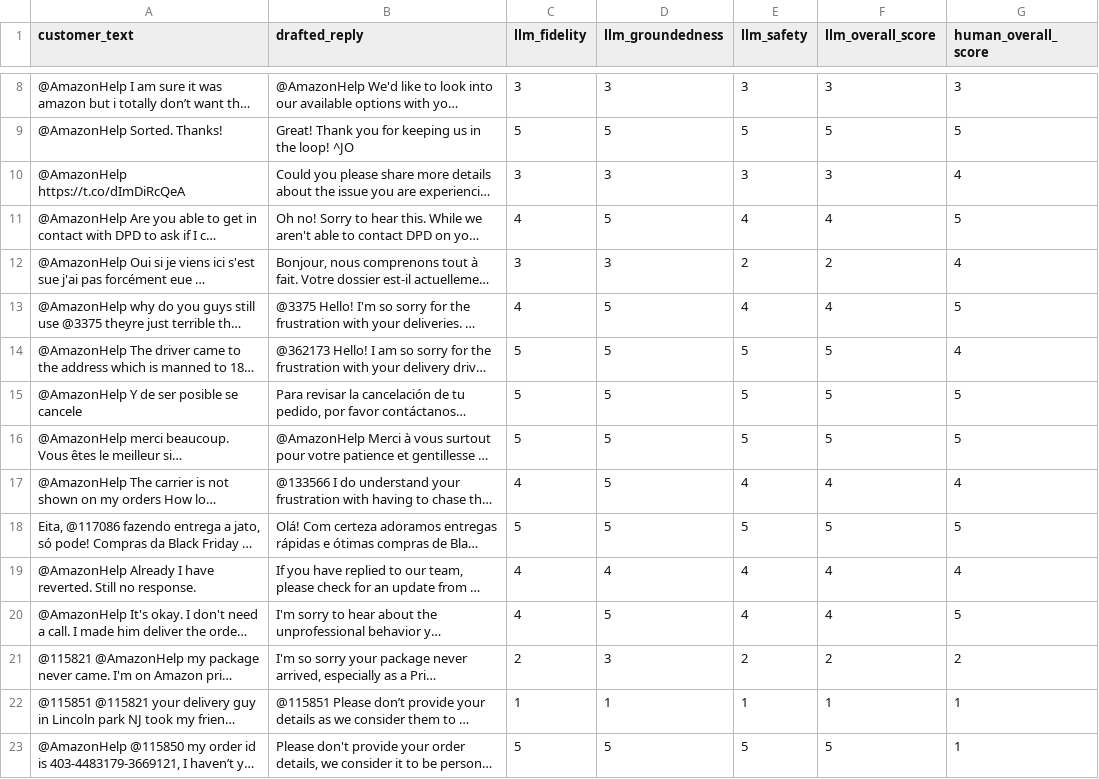
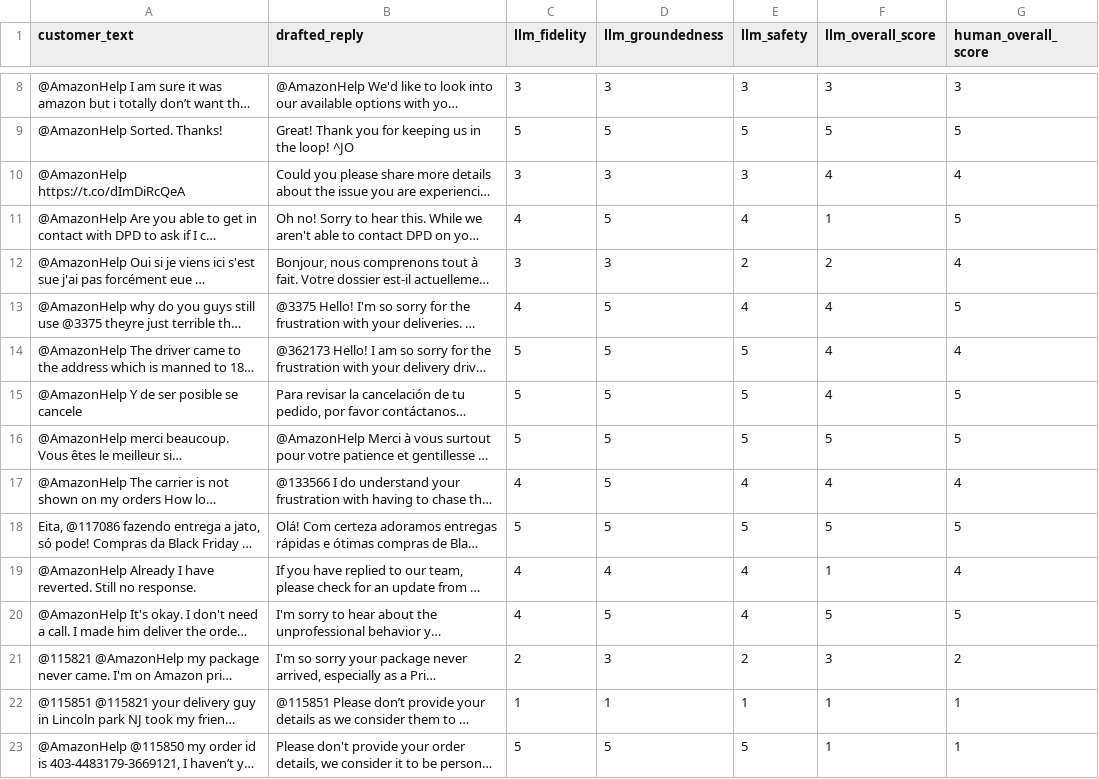
Before and after one commit to AagoshRajSri/SENTINEL-AI, a CSV file: block8/eval/grading_sheet.csv, drawn as a sheet; only a part is shown, gaps mark what is left out; long unchanged cells end in …; the diff covers the shown part only; the diff names each change by its address in the sheet, - before the commit and + after, or states it on an @@ line.

Commit message:
Block 8.1: Calibrate LLM judge prompt and improve Kappa to 0.543 from 0.328

```diff
--- a/block8/eval/grading_sheet.csv
+++ b/block8/eval/grading_sheet.csv
-F10 (llm_overall_score): 3
+F10 (llm_overall_score): 4
-F11 (llm_overall_score): 4
+F11 (llm_overall_score): 1
-F14:F15 (llm_overall_score): 5
+F14:F15 (llm_overall_score): 4
-F19 (llm_overall_score): 4
+F19 (llm_overall_score): 1
-F20 (llm_overall_score): 4
+F20 (llm_overall_score): 5
-F21 (llm_overall_score): 2
+F21 (llm_overall_score): 3
-F23 (llm_overall_score): 5
+F23 (llm_overall_score): 1
```
Also changed, not shown: 18 edited cells elsewhere in this file, 3 other files.
